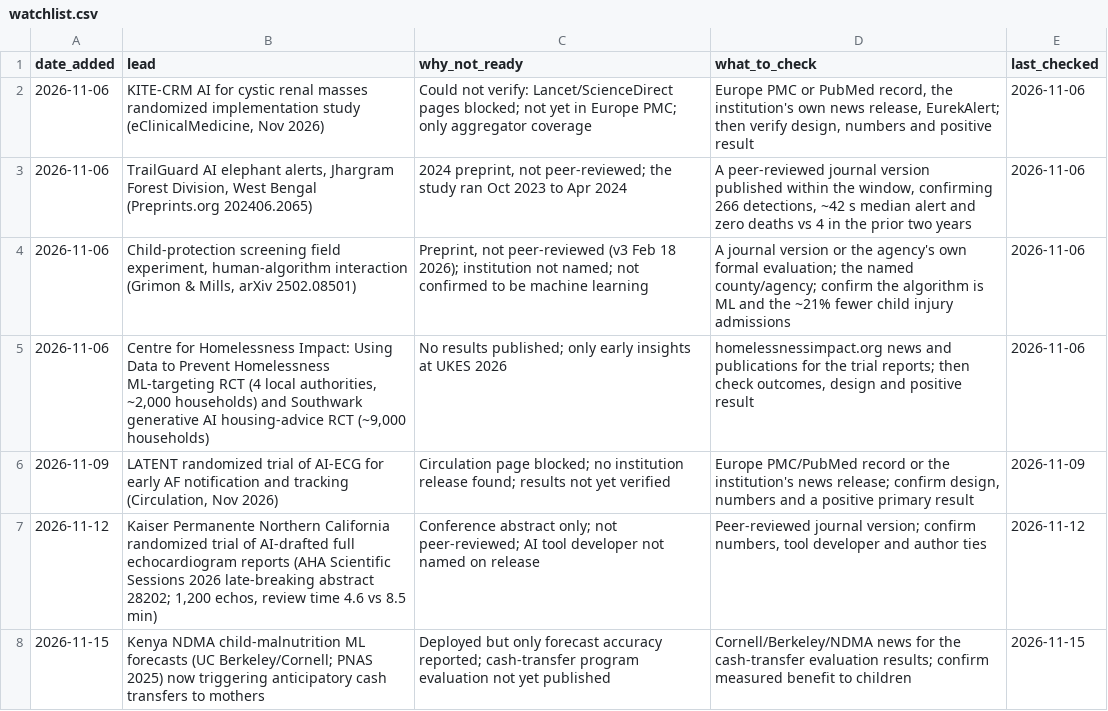
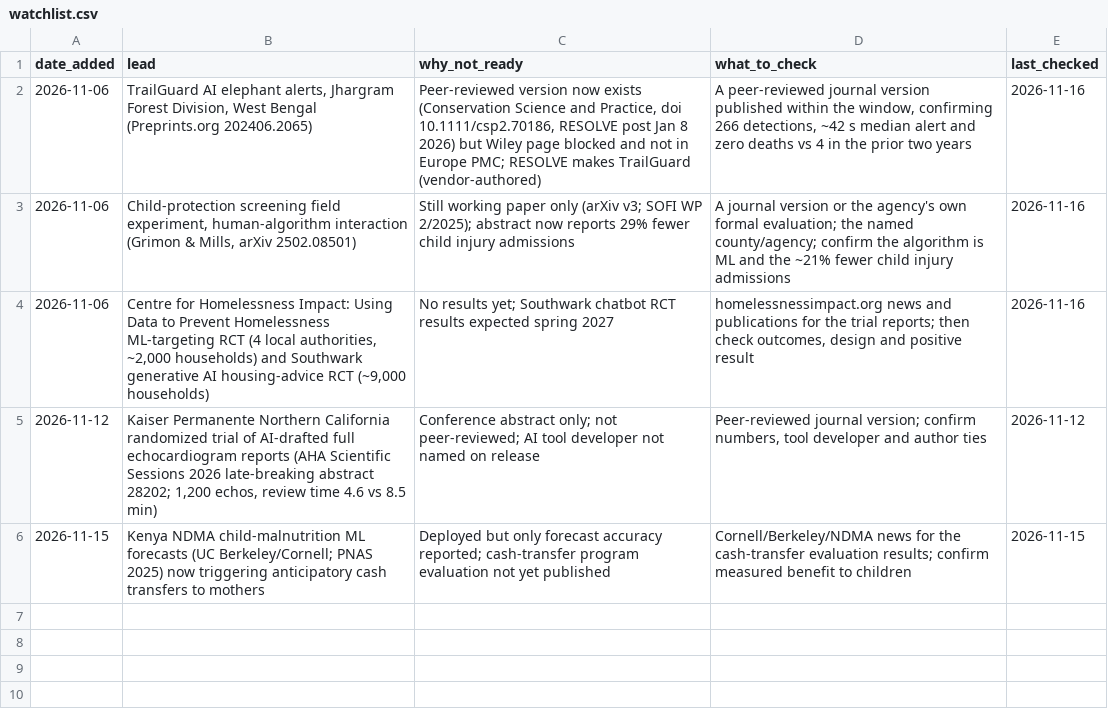
Before and after one commit to AviMaderer/AI-the-Good, a CSV file: data/watchlist.csv, drawn as a sheet; removed rows and columns are numbered as before the commit, all else as after; the diff names each change by its address in the sheet, - before the commit and + after, or states it on an @@ line.

```diff
--- a/data/watchlist.csv
+++ b/data/watchlist.csv
-row 2: 2026-11-06 | KITE-CRM AI for cystic renal masses randomized implementation study (eClinicalMedicine, Nov 2026) | Could not verify: Lancet/ScienceDirect pages blocked; not yet in Europe PMC; only aggregator coverage | Europe PMC or PubMed record, the institution's own news release, EurekAlert; then verify design, numbers and positive result | 2026-11-06
-C2 (why_not_ready): 2024 preprint, not peer-reviewed; the study ran Oct 2023 to Apr 2024
+C2 (why_not_ready): Peer-reviewed version now exists (Conservation Science and Practice, doi 10.1111/csp2.70186, RESOLVE post Jan 8 2026) but Wiley page blocked and not in Europe PMC; RESOLVE makes TrailGuard (vendor-authored)
-E2:E4 (last_checked): 2026-11-06
+E2:E4 (last_checked): 2026-11-16
-C3 (why_not_ready): Preprint, not peer-reviewed (v3 Feb 18 2026); institution not named; not confirmed to be machine learning
+C3 (why_not_ready): Still working paper only (arXiv v3; SOFI WP 2/2025); abstract now reports 29% fewer child injury admissions
-C4 (why_not_ready): No results published; only early insights at UKES 2026
+C4 (why_not_ready): No results yet; Southwark chatbot RCT results expected spring 2027
-row 6: 2026-11-09 | LATENT randomized trial of AI-ECG for early AF notification and tracking (Circulation, Nov 2026) | Circulation page blocked; no institution release found; results not yet verified | Europe PMC/PubMed record or the institution's news release; confirm design, numbers and a positive primary result | 2026-11-09
```
Also changed, not shown: data/rejects.csv, data/stories-log.csv, 4 other files.
